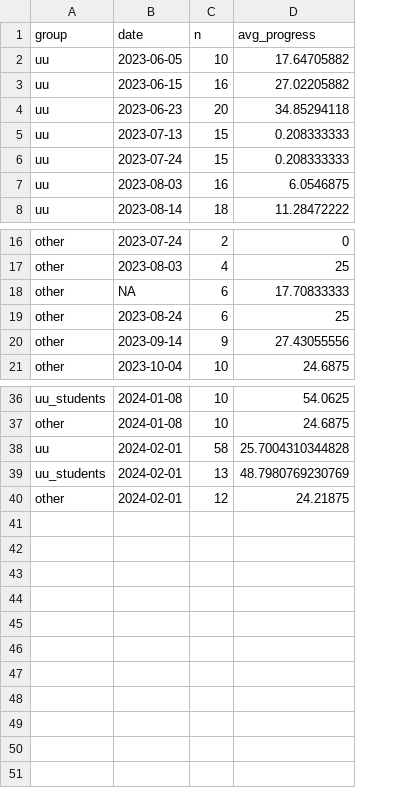
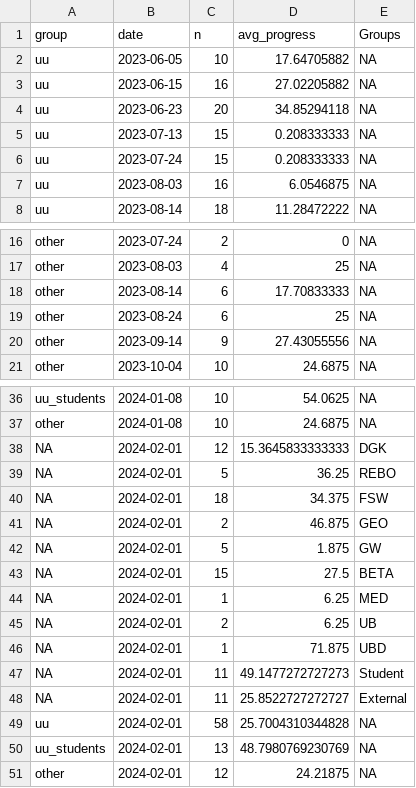
Before and after one commit to UtrechtUniversity/PBfR_stats, a CSV file: data/processed/avg_progress_cats.csv, drawn as a sheet; only a part is shown, gaps mark what is left out; the diff names each change by its address in the sheet, - before the commit and + after, or states it on an @@ line.

```diff
--- a/data/processed/avg_progress_cats.csv
+++ b/data/processed/avg_progress_cats.csv
+column E (Groups), rows 2-8: all NA; rows 16-21: all NA; rows 36-37: NA | NA; rows 49-51: all NA
-B18 (date): NA
+B18 (date): 2023-08-14
+row 38: NA | 2024-02-01 | 12 | 15.3645833333333 | DGK
+row 39: NA | 2024-02-01 | 5 | 36.25 | REBO
+row 40: NA | 2024-02-01 | 18 | 34.375 | FSW
+row 41: NA | 2024-02-01 | 2 | 46.875 | GEO
+row 42: NA | 2024-02-01 | 5 | 1.875 | GW
+row 43: NA | 2024-02-01 | 15 | 27.5 | BETA
+row 44: NA | 2024-02-01 | 1 | 6.25 | MED
+row 45: NA | 2024-02-01 | 2 | 6.25 | UB
+row 46: NA | 2024-02-01 | 1 | 71.875 | UBD
+row 47: NA | 2024-02-01 | 11 | 49.1477272727273 | Student
+row 48: NA | 2024-02-01 | 11 | 25.8522727272727 | External
```
Also changed, not shown: data/processed/nr_participants.csv, data/processed/quizscores.csv.
